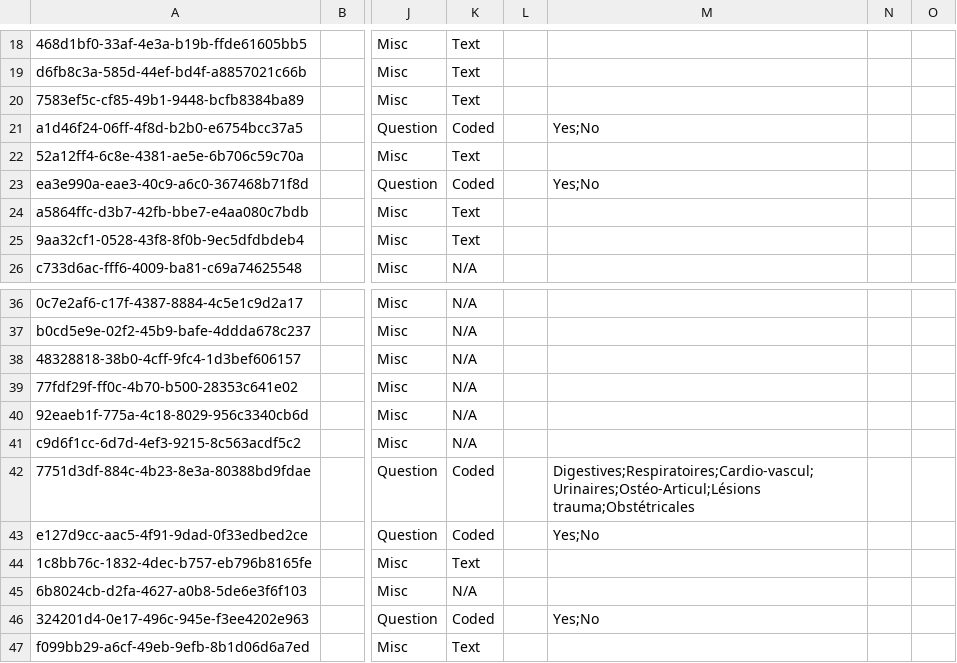
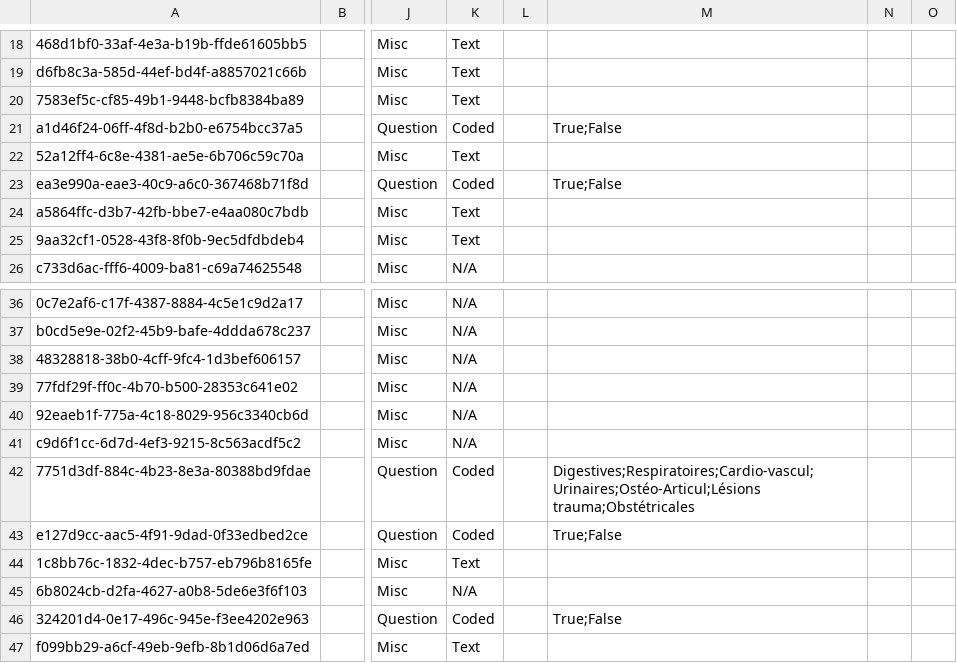
Before and after one commit to mekomsolutions/ozone-hsc, a CSV file: configs/openmrs/initializer_config/concepts/emergency_form.csv, drawn as a sheet; only a part is shown, gaps mark what is left out; the diff names each change by its address in the sheet, - before the commit and + after, or states it on an @@ line.

Commit message:
Fix added

```diff
--- a/configs/openmrs/initializer_config/concepts/emergency_form.csv
+++ b/configs/openmrs/initializer_config/concepts/emergency_form.csv
-M21: Yes;No
+M21: True;False
-M23: Yes;No
+M23: True;False
-M43: Yes;No
+M43: True;False
-M46: Yes;No
+M46: True;False
```
